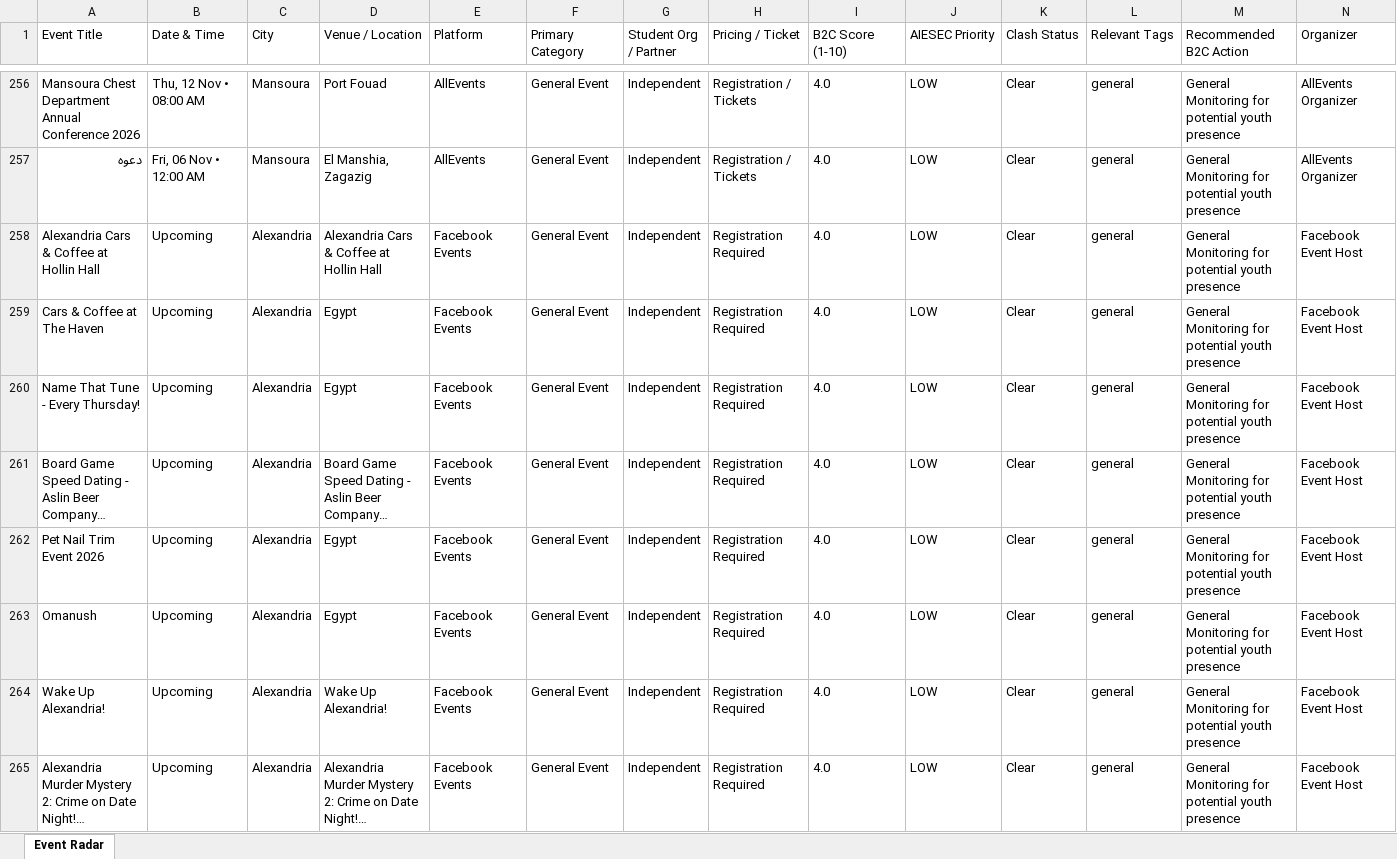
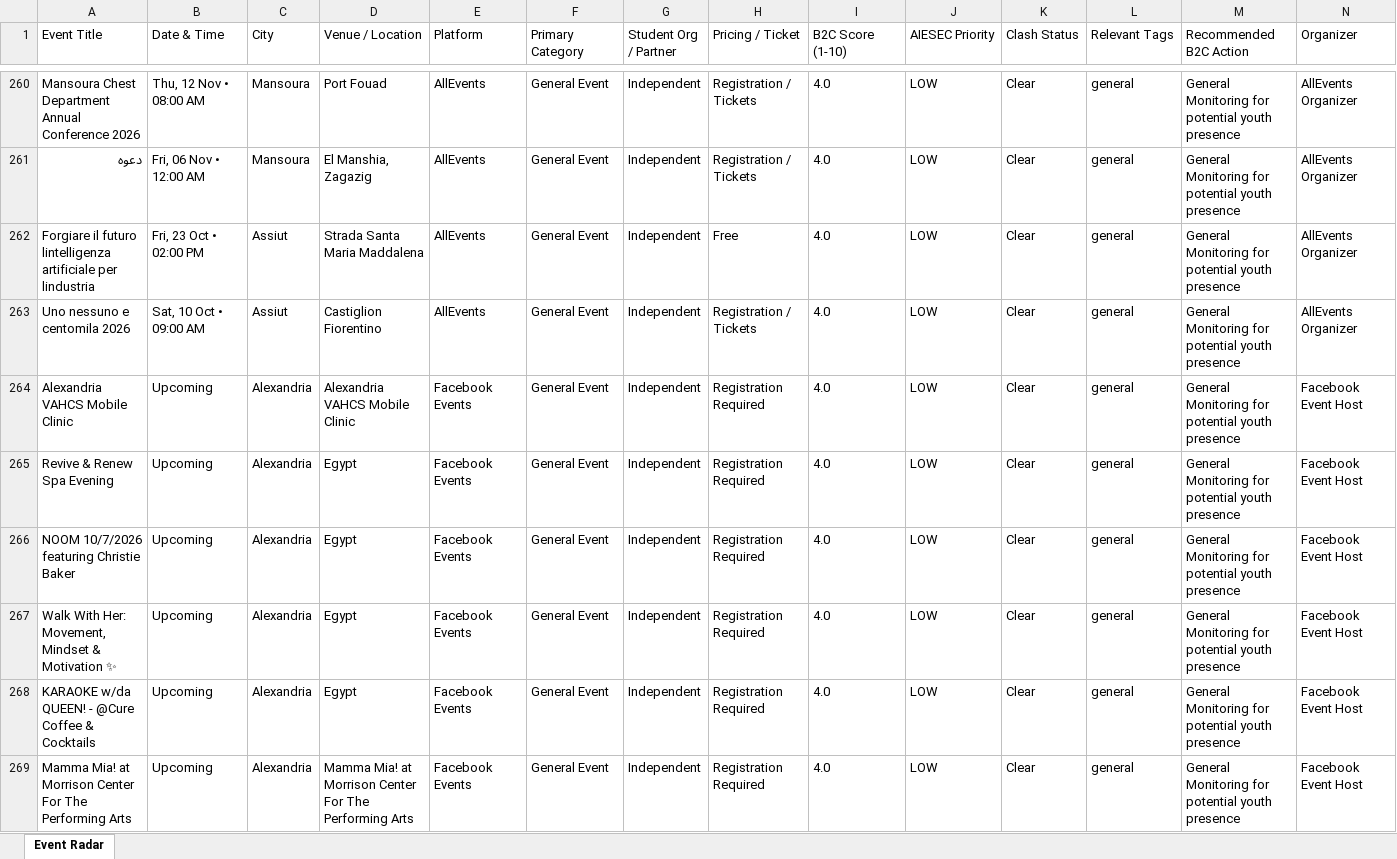
Before and after one commit to abdelrahmanmotazz/aiesec-event-radar, an Excel workbook: data/aiesec_egypt_events_latest.xlsx, sheet Event Radar, drawn as a sheet; only a part is shown, gaps mark what is left out; the shorter side is filled out with more unchanged rows; long unchanged cells end in …; values as stored, in another font and other column widths than the file's, no borders; rows hold the shown columns only; the diff covers the shown part only; the diff names each change by its address in the sheet, - before the commit and + after, or states it on an @@ line.

```diff
--- a/data/aiesec_egypt_events_latest.xlsx (sheet Event Radar)
+++ b/data/aiesec_egypt_events_latest.xlsx (sheet Event Radar)
@@ row 251 moved to row 262: Forgiare il futuro lintelligenza artific… @@
@@ row 252 moved to row 263: Uno nessuno e centomila 2026 @@
+row 264: Alexandria VAHCS Mobile Clinic | Upcoming | Alexandria | Alexandria VAHCS Mobile Clinic | Facebook Events | General Event | Independent | Registration Required | 4.0 | LOW | Clear | general | General Monitoring for potential youth presence | Facebook Event Host
+row 265: Revive & Renew Spa Evening | Upcoming | Alexandria | Egypt | Facebook Events | General Event | Independent | Registration Required | 4.0 | LOW | Clear | general | General Monitoring for potential youth presence | Facebook Event Host
+row 266: NOOM 10/7/2026 featuring Christie Baker | Upcoming | Alexandria | Egypt | Facebook Events | General Event | Independent | Registration Required | 4.0 | LOW | Clear | general | General Monitoring for potential youth presence | Facebook Event Host
+row 267: Walk With Her: Movement, Mindset & Motivation ✨ | Upcoming | Alexandria | Egypt | Facebook Events | General Event | Independent | Registration Required | 4.0 | LOW | Clear | general | General Monitoring for potential youth presence | Facebook Event Host
+row 268: KARAOKE w/da QUEEN! - @Cure Coffee & Cocktails | Upcoming | Alexandria | Egypt | Facebook Events | General Event | Independent | Registration Required | 4.0 | LOW | Clear | general | General Monitoring for potential youth presence | Facebook Event Host
+row 269: Mamma Mia! at Morrison Center For The Performing Arts | Upcoming | Alexandria | Mamma Mia! at Morrison Center For The Performing Arts | Facebook Events | General Event | Independent | Registration Required | 4.0 | LOW | Clear | general | General Monitoring for potential youth presence | Facebook Event Host
```
Also changed, not shown: 21 added rows, 5 removed rows, 3 moved rows and 81 edited cells elsewhere in this sheet, 7 other files.
